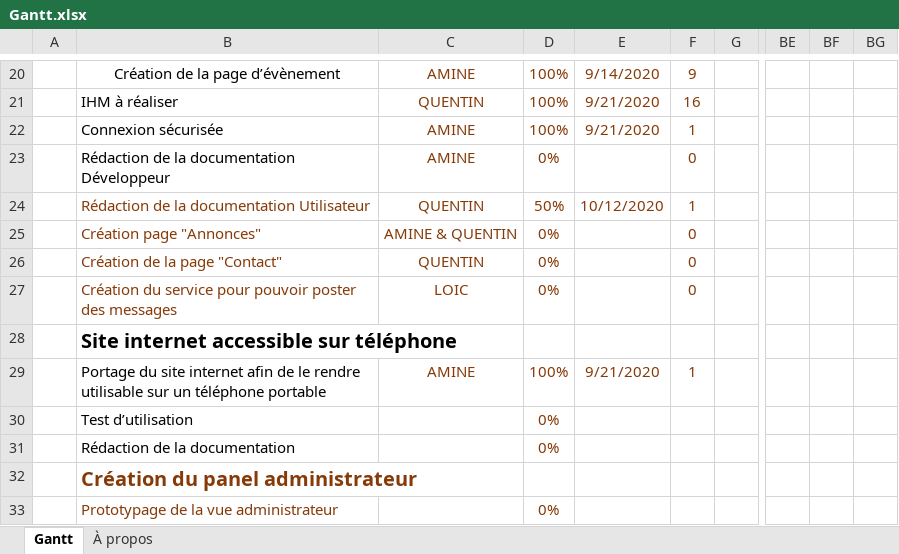
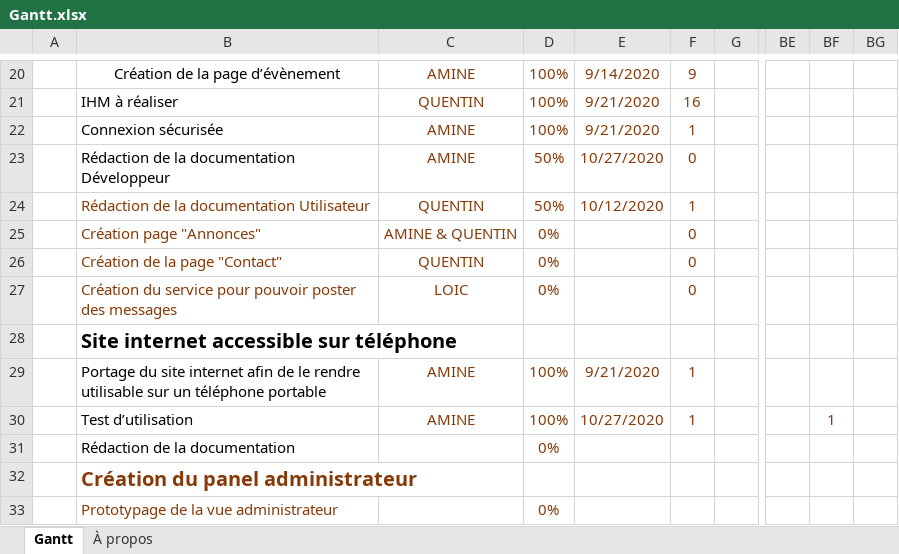
Before and after one commit to Amine372/site-lyc-e, an Excel workbook: Gantt.xlsx, sheet Gantt, drawn as a sheet; only a part is shown, gaps mark what is left out; values as stored, in another font and other column widths than the file's, no borders; charts and pictures and conditional formats and table styles not drawn; the diff names each change by its address in the sheet, - before the commit and + after, or states it on an @@ line.

Commit message:
Update Gantt.xlsx

```diff
--- a/Gantt.xlsx (sheet Gantt)
+++ b/Gantt.xlsx (sheet Gantt)
-D23: 0%
+D23: 50%
-E23: (empty)
+E23: 10/27/2020
-C30: (empty)
+C30: AMINE
-D30: 0%
+D30: 100%
-E30: (empty)
+E30: 10/27/2020
-F30: (empty)
+F30: 1
-BF30: (empty)
+BF30: 1
```
